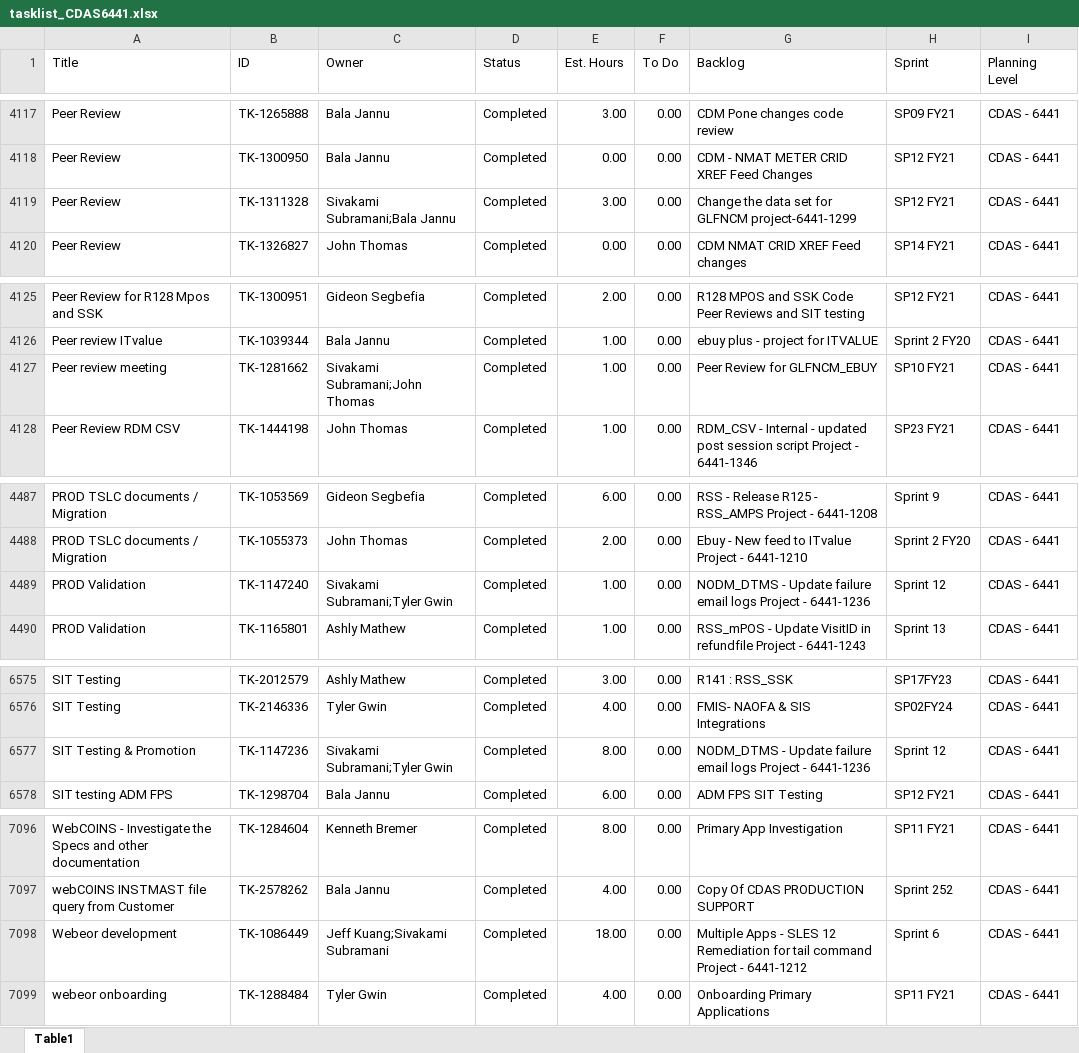
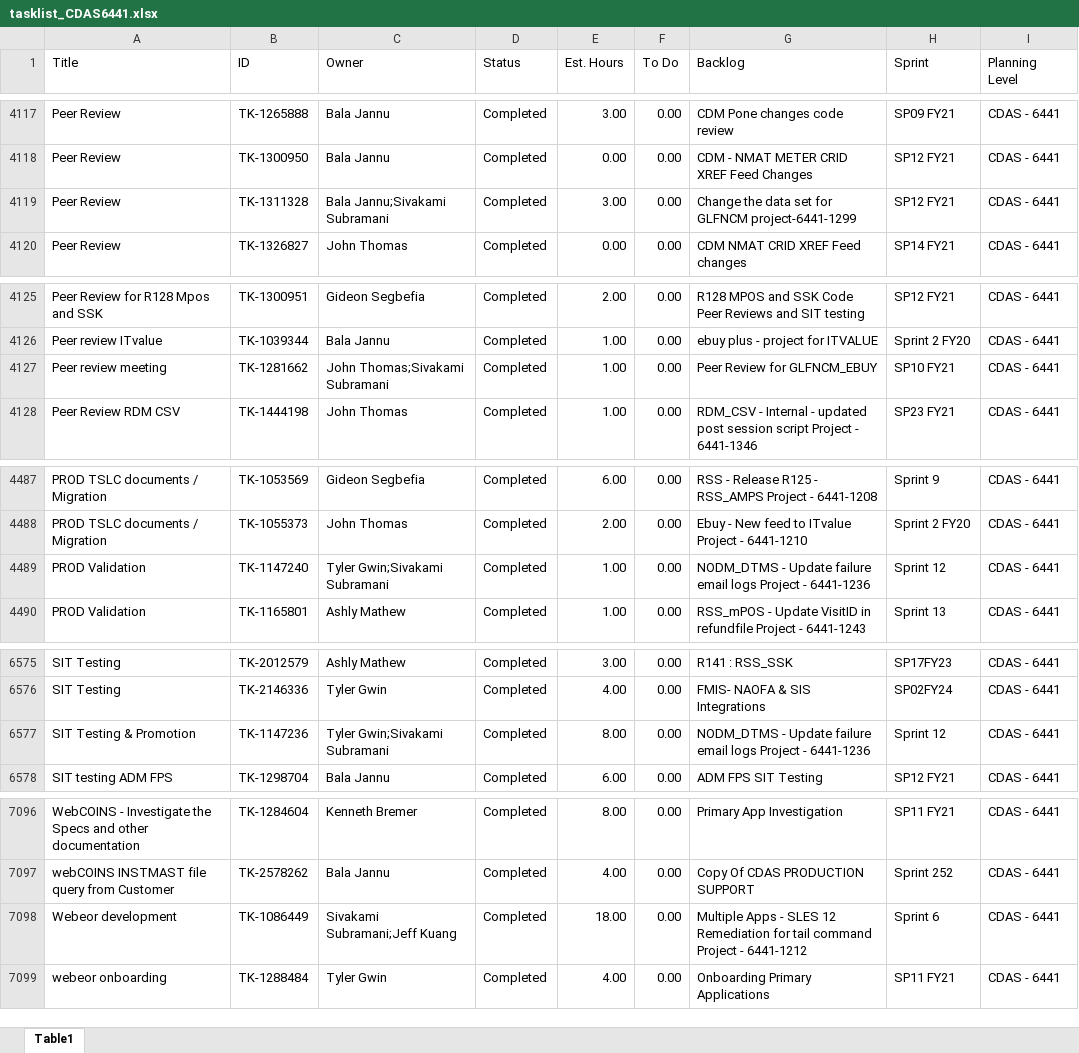
Before and after one commit to usps-dataeng/versionone-dashboard, an Excel workbook: tasklist_CDAS6441.xlsx, sheet Table1, drawn as a sheet; only a part is shown, gaps mark what is left out; values as stored, in another font and other column widths than the file's, no borders; the diff covers the shown part only; the diff names each change by its address in the sheet, - before the commit and + after, or states it on an @@ line.

```diff
--- a/tasklist_CDAS6441.xlsx (sheet Table1)
+++ b/tasklist_CDAS6441.xlsx (sheet Table1)
-C4119 (Owner): Sivakami Subramani;Bala Jannu
+C4119 (Owner): Bala Jannu;Sivakami Subramani
-C4127 (Owner): Sivakami Subramani;John Thomas
+C4127 (Owner): John Thomas;Sivakami Subramani
-C4489 (Owner): Sivakami Subramani;Tyler Gwin
+C4489 (Owner): Tyler Gwin;Sivakami Subramani
-C6577 (Owner): Sivakami Subramani;Tyler Gwin
+C6577 (Owner): Tyler Gwin;Sivakami Subramani
-C7098 (Owner): Jeff Kuang;Sivakami Subramani
+C7098 (Owner): Sivakami Subramani;Jeff Kuang
```
Also changed, not shown: 14 edited cells elsewhere in this sheet, tasklist_EDS4834.xlsx, tasklist_EEB9372.xlsx, 5 other files.
